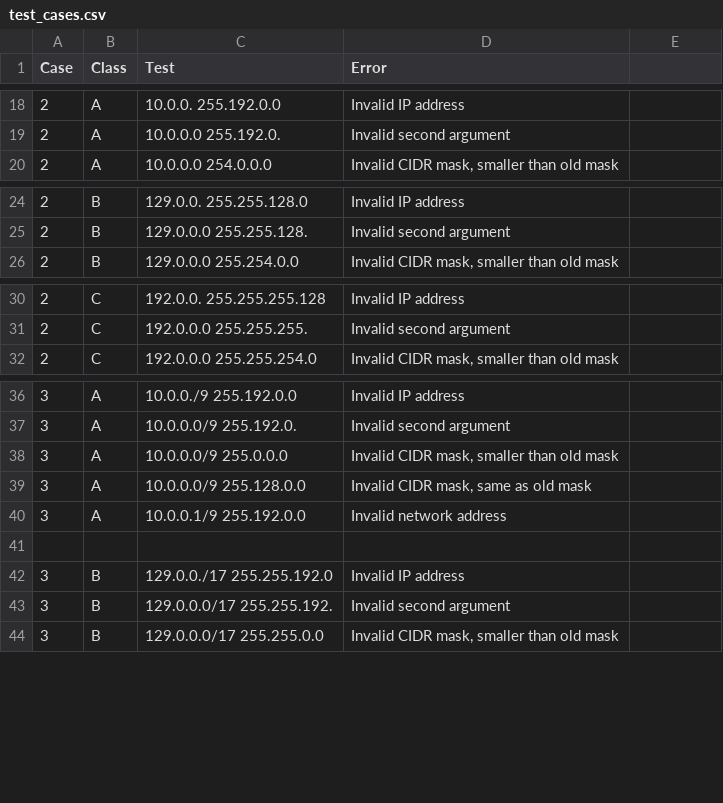
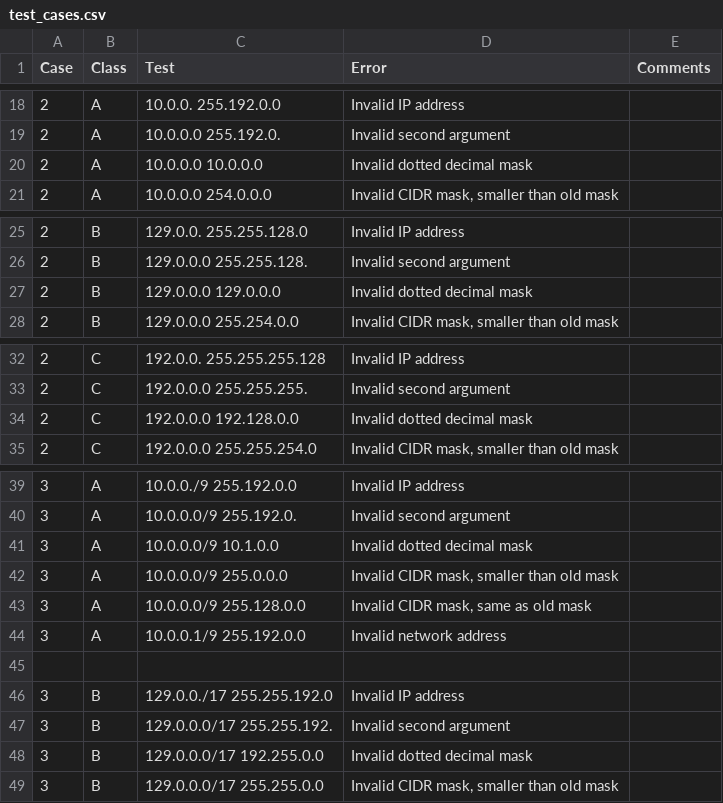
Before and after one commit to anakin4747/subnet, a CSV file: tests_py/test_cases.csv, drawn as a sheet; only a part is shown, gaps mark what is left out; the diff covers the shown part only.

```diff
--- a/tests_py/test_cases.csv
+++ b/tests_py/test_cases.csv
@@ -1 +1 @@
-Case,Class,Test,Error
+Case,Class,Test,Error,Comments
@@ -19,2 +19,3 @@ Case,Class,Test,Error
 2,A,"10.0.0.0 255.192.0.","Invalid second argument"
+2,A,"10.0.0.0 10.0.0.0","Invalid dotted decimal mask"
 2,A,"10.0.0.0 254.0.0.0","Invalid CIDR mask, smaller than old mask"
@@ -25,2 +26,3 @@ Case,Class,Test,Error
 2,B,"129.0.0.0 255.255.128.","Invalid second argument"
+2,B,"129.0.0.0 129.0.0.0","Invalid dotted decimal mask"
 2,B,"129.0.0.0 255.254.0.0","Invalid CIDR mask, smaller than old mask"
@@ -31,2 +33,3 @@ Case,Class,Test,Error
 2,C,"192.0.0.0 255.255.255.","Invalid second argument"
+2,C,"192.0.0.0 192.128.0.0","Invalid dotted decimal mask"
 2,C,"192.0.0.0 255.255.254.0","Invalid CIDR mask, smaller than old mask"
@@ -37,2 +40,3 @@ Case,Class,Test,Error
 3,A,"10.0.0.0/9 255.192.0.","Invalid second argument"
+3,A,"10.0.0.0/9 10.1.0.0","Invalid dotted decimal mask"
 3,A,"10.0.0.0/9 255.0.0.0","Invalid CIDR mask, smaller than old mask"
@@ -43,2 +47,3 @@ Case,Class,Test,Error
 3,B,"129.0.0.0/17 255.255.192.","Invalid second argument"
+3,B,"129.0.0.0/17 192.255.0.0","Invalid dotted decimal mask"
 3,B,"129.0.0.0/17 255.255.0.0","Invalid CIDR mask, smaller than old mask"
```
Also changed, not shown: 1 edited cell elsewhere in this file, 7 other files.
